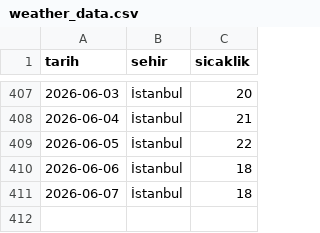
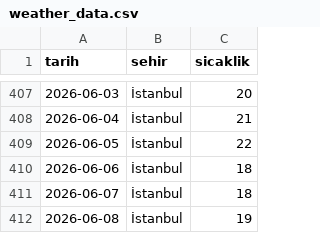
Before and after one commit to zeyneperdogdu/weather-scraper, a CSV file: weather_data.csv, drawn as a sheet; only a part is shown, gaps mark what is left out.

```diff
--- a/weather_data.csv
+++ b/weather_data.csv
@@ -411 +411,2 @@ tarih,sehir,sicaklik
 2026-06-07,İstanbul,18
+2026-06-08,İstanbul,19
```
